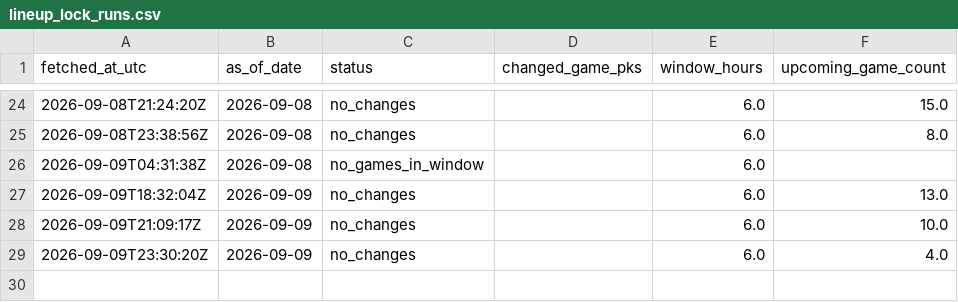
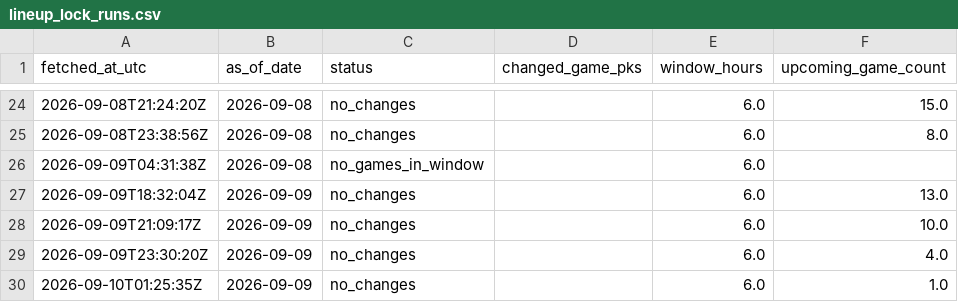
Before and after one commit to 0xyydeca/mlb_metrics, a CSV file: data/predictions/lineup_lock_runs.csv, drawn as a sheet; only a part is shown, gaps mark what is left out; the diff names each change by its address in the sheet, - before the commit and + after, or states it on an @@ line.

```diff
--- a/data/predictions/lineup_lock_runs.csv
+++ b/data/predictions/lineup_lock_runs.csv
+row 30: 2026-09-10T01:25:35Z | 2026-09-09 | no_changes |  | 6.0 | 1.0
```
